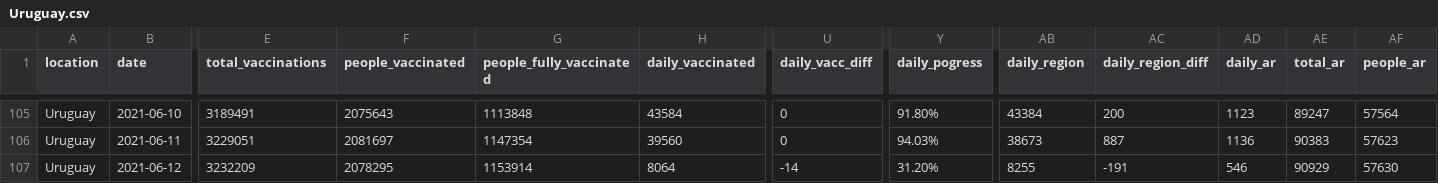
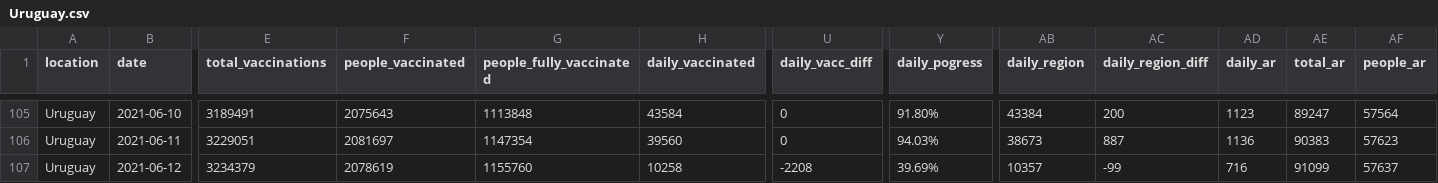
Before and after one commit to 3dgiordano/covid-19-uy-vacc-data, a CSV file: data/Uruguay.csv, drawn as a sheet; only a part is shown, gaps mark what is left out; the diff covers the shown part only; the diff names each change by its address in the sheet, - before the commit and + after, or states it on an @@ line.

```diff
--- a/data/Uruguay.csv
+++ b/data/Uruguay.csv
-E107 (total_vaccinations): 3232209
+E107 (total_vaccinations): 3234379
-F107 (people_vaccinated): 2078295
+F107 (people_vaccinated): 2078619
-G107 (people_fully_vaccinated): 1153914
+G107 (people_fully_vaccinated): 1155760
-H107 (daily_vaccinated): 8064
+H107 (daily_vaccinated): 10258
-U107 (daily_vacc_diff): -14
+U107 (daily_vacc_diff): -2208
-Y107 (daily_pogress): 31.20%
+Y107 (daily_pogress): 39.69%
-AB107 (daily_region): 8255
+AB107 (daily_region): 10357
-AC107 (daily_region_diff): -191
+AC107 (daily_region_diff): -99
-AD107 (daily_ar): 546
+AD107 (daily_ar): 716
-AE107 (total_ar): 90929
+AE107 (total_ar): 91099
-AF107 (people_ar): 57630
+AF107 (people_ar): 57637
```
Also changed, not shown: 43 edited cells elsewhere in this file, data/Regions.csv, data/Subnational.csv, 48 other files.
